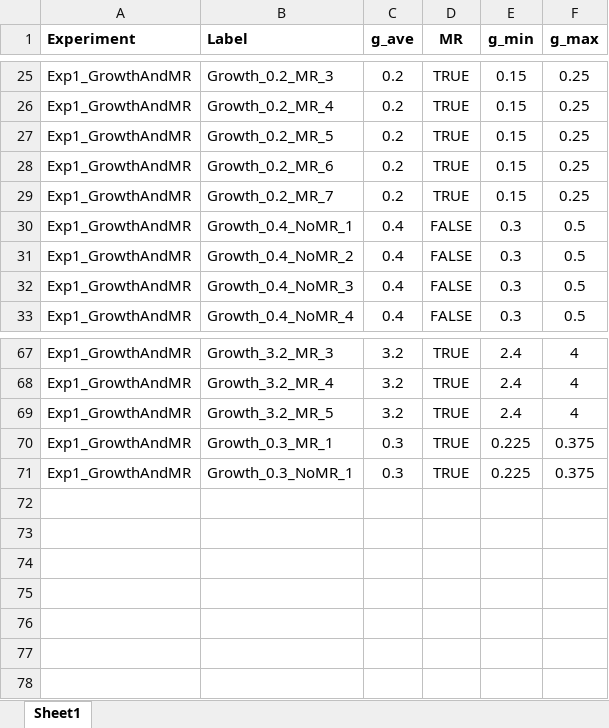
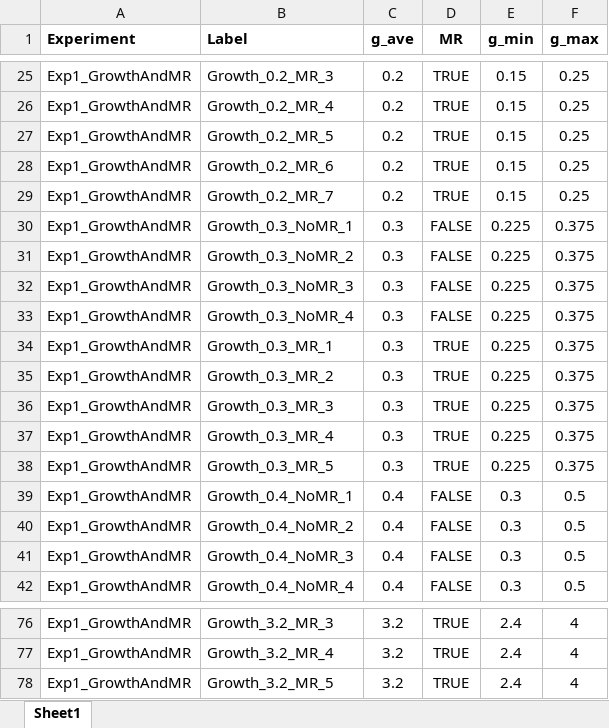
Before and after one commit to MSELab/EpiscaleAnalysis, an Excel workbook: DataIndex.xlsx, sheet Sheet1, drawn as a sheet; only a part is shown, gaps mark what is left out; values as stored, in another font and other column widths than the file's, no borders; removed rows and columns are numbered as before the commit, all else as after; the diff names each change by its address in the sheet, - before the commit and + after, or states it on an @@ line.

Commit message:
Data analyzed through all the way

```diff
--- a/DataIndex.xlsx (sheet Sheet1)
+++ b/DataIndex.xlsx (sheet Sheet1)
+row 30: Exp1_GrowthAndMR | Growth_0.3_NoMR_1 | 0.3 | FALSE | 0.225 | 0.375
+row 31: Exp1_GrowthAndMR | Growth_0.3_NoMR_2 | 0.3 | FALSE | 0.225 | 0.375
+row 32: Exp1_GrowthAndMR | Growth_0.3_NoMR_3 | 0.3 | FALSE | 0.225 | 0.375
+row 33: Exp1_GrowthAndMR | Growth_0.3_NoMR_4 | 0.3 | FALSE | 0.225 | 0.375
@@ row 70 moved to row 34: Exp1_GrowthAndMR @@
+row 35: Exp1_GrowthAndMR | Growth_0.3_MR_2 | 0.3 | TRUE | 0.225 | 0.375
+row 36: Exp1_GrowthAndMR | Growth_0.3_MR_3 | 0.3 | TRUE | 0.225 | 0.375
+row 37: Exp1_GrowthAndMR | Growth_0.3_MR_4 | 0.3 | TRUE | 0.225 | 0.375
+row 38: Exp1_GrowthAndMR | Growth_0.3_MR_5 | 0.3 | TRUE | 0.225 | 0.375
-row 71: Exp1_GrowthAndMR | Growth_0.3_NoMR_1 | 0.3 | TRUE | 0.225 | 0.375
```
Also changed, not shown: 2 other files.
